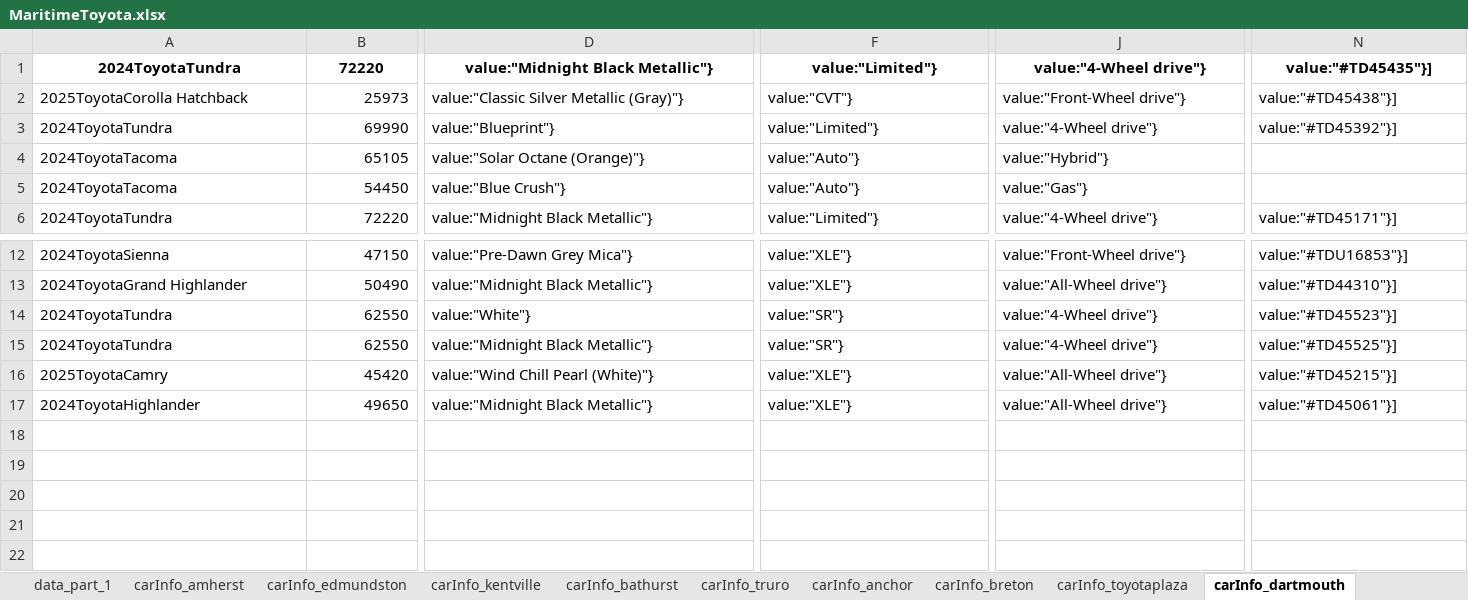
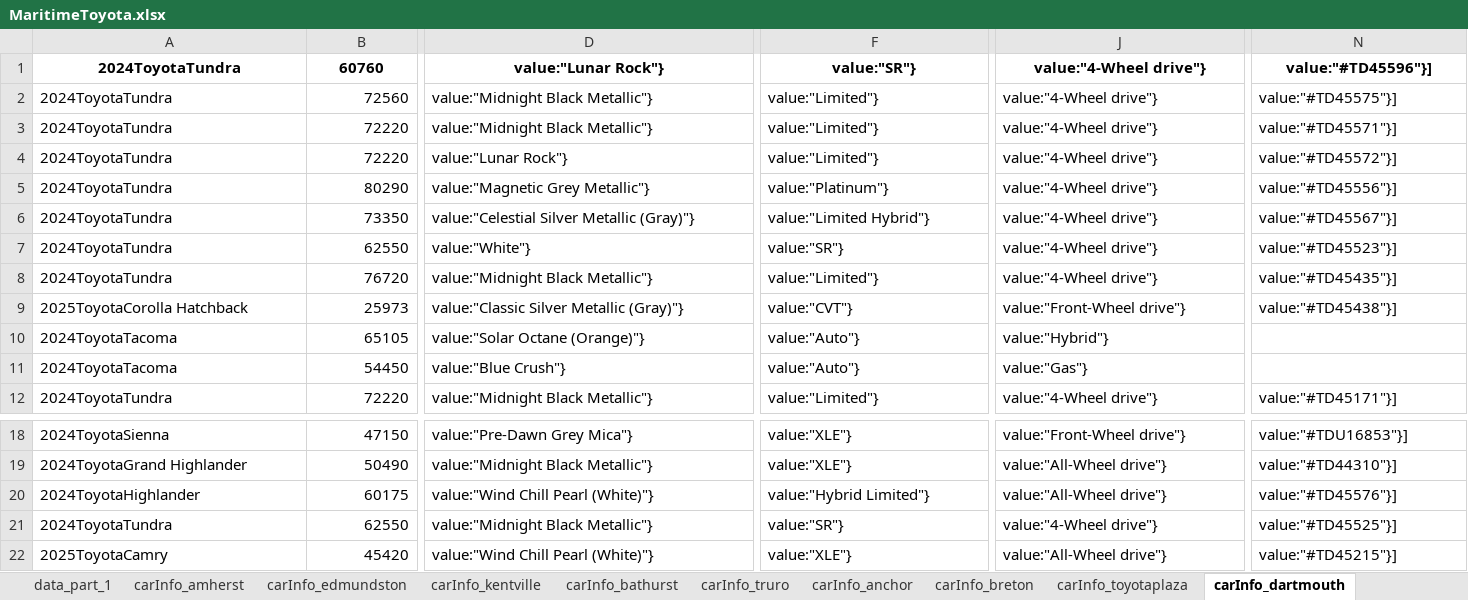
Before and after one commit to gitony0101/X4DS, an Excel workbook: Projects/scrapping_py/MaritimeToyota.xlsx, sheet carInfo_dartmouth, drawn as a sheet; only a part is shown, gaps mark what is left out; values as stored, in another font and other column widths than the file's, no borders; removed rows and columns are numbered as before the commit, all else as after; rows hold the shown columns only; the diff covers the shown part only; the diff names each change by its address in the sheet, - before the commit and + after, or states it on an @@ line.

```diff
--- a/Projects/scrapping_py/MaritimeToyota.xlsx (sheet carInfo_dartmouth)
+++ b/Projects/scrapping_py/MaritimeToyota.xlsx (sheet carInfo_dartmouth)
+row 1: 2024ToyotaTundra | 60760 | value:"Lunar Rock"} | value:"SR"} | value:"4-Wheel drive"} | value:"#TD45596"}]
+row 2: 2024ToyotaTundra | 72560 | value:"Midnight Black Metallic"} | value:"Limited"} | value:"4-Wheel drive"} | value:"#TD45575"}]
-A3:N3 bold: on
+A3:N3 bold: off
-A3 alignment: center
+A3 alignment: left
-B3 alignment: center
+B3 alignment: right
-D3:N3 alignment: center
+D3:N3 alignment: left
-N3: value:"#TD45435"}]
+N3: value:"#TD45571"}]
+row 4: 2024ToyotaTundra | 72220 | value:"Lunar Rock"} | value:"Limited"} | value:"4-Wheel drive"} | value:"#TD45572"}]
+row 5: 2024ToyotaTundra | 80290 | value:"Magnetic Grey Metallic"} | value:"Platinum"} | value:"4-Wheel drive"} | value:"#TD45556"}]
+row 6: 2024ToyotaTundra | 73350 | value:"Celestial Silver Metallic (Gray)"} | value:"Limited Hybrid"} | value:"4-Wheel drive"} | value:"#TD45567"}]
+row 7: 2024ToyotaTundra | 62550 | value:"White"} | value:"SR"} | value:"4-Wheel drive"} | value:"#TD45523"}]
+row 8: 2024ToyotaTundra | 76720 | value:"Midnight Black Metallic"} | value:"Limited"} | value:"4-Wheel drive"} | value:"#TD45435"}]
-row 3: 2024ToyotaTundra | 69990 | value:"Blueprint"} | value:"Limited"} | value:"4-Wheel drive"} | value:"#TD45392"}]
-A20: 2024ToyotaTundra
+A20: 2024ToyotaHighlander
-B20: 62550
+B20: 60175
-D20: value:"White"}
+D20: value:"Wind Chill Pearl (White)"}
-F20: value:"SR"}
+F20: value:"Hybrid Limited"}
-J20: value:"4-Wheel drive"}
+J20: value:"All-Wheel drive"}
-N20: value:"#TD45523"}]
+N20: value:"#TD45576"}]
-row 17: 2024ToyotaHighlander | 49650 | value:"Midnight Black Metallic"} | value:"XLE"} | value:"All-Wheel drive"} | value:"#TD45061"}]
```
Also changed, not shown: 1 edited cell and cell formats elsewhere in this sheet, sheet carInfo_gander, sheet data_part_1, sheet carInfo_central_toyota, sheet carInfo_trimactoyota, sheet carInfo_bathurst, sheet carInfo_edmundston, 9 more sheets, Projects/scrapping_js/lexus_maritime/Lexus_Inventory.xlsx, 2 other files.
